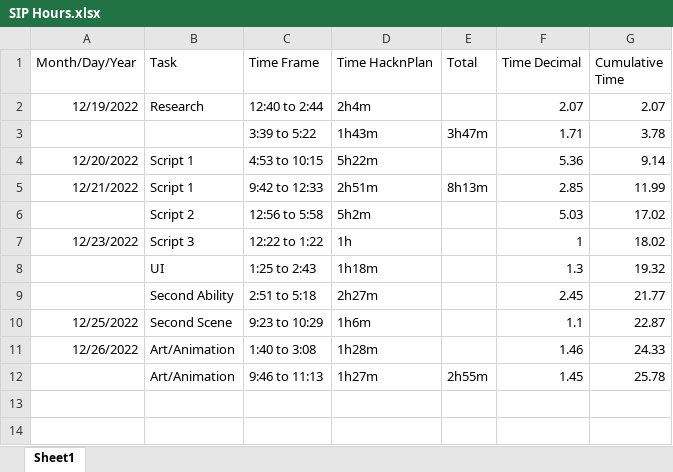
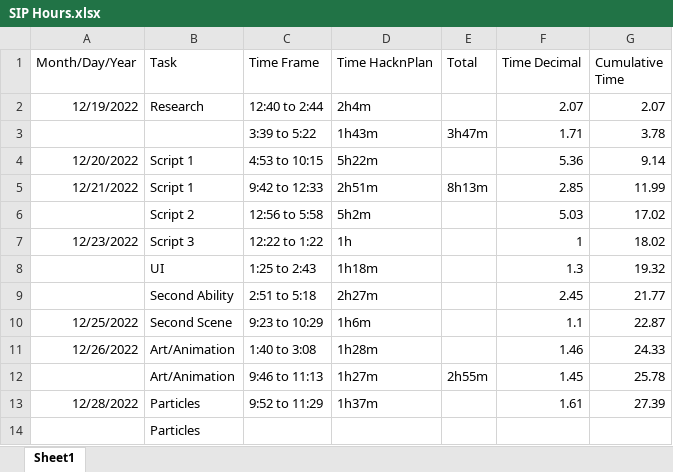
Before and after one commit to vexurayr/UAT-SIP, an Excel workbook: SIP Hours.xlsx, sheet Sheet1, drawn as a sheet; values as stored, in another font and other column widths than the file's, no borders; the diff names each change by its address in the sheet, - before the commit and + after, or states it on an @@ line.

Commit message:
Particles
Got particles working but still trying to get them to layer right.

```diff
--- a/SIP Hours.xlsx (sheet Sheet1)
+++ b/SIP Hours.xlsx (sheet Sheet1)
+row 13: 12/28/2022 | Particles | 9:52 to 11:29 | 1h37m |  | 1.61 | 27.39
+row 14:  | Particles
```
Also changed, not shown: 2 other files.
